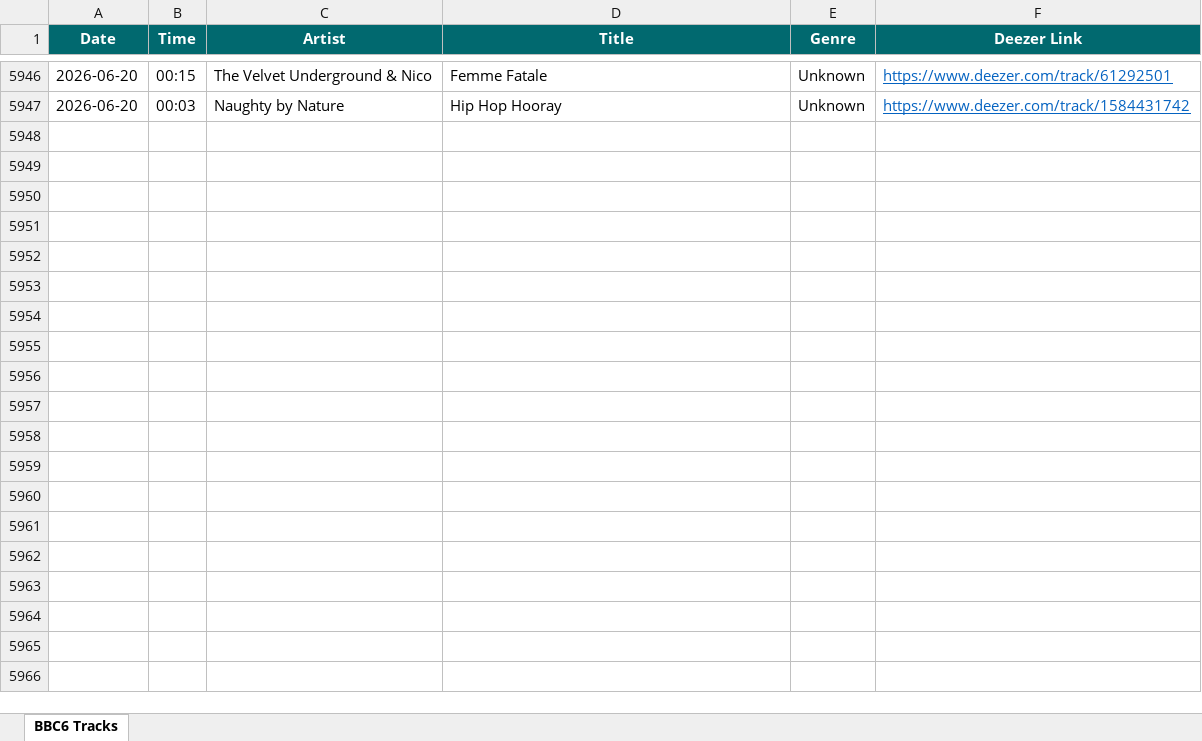
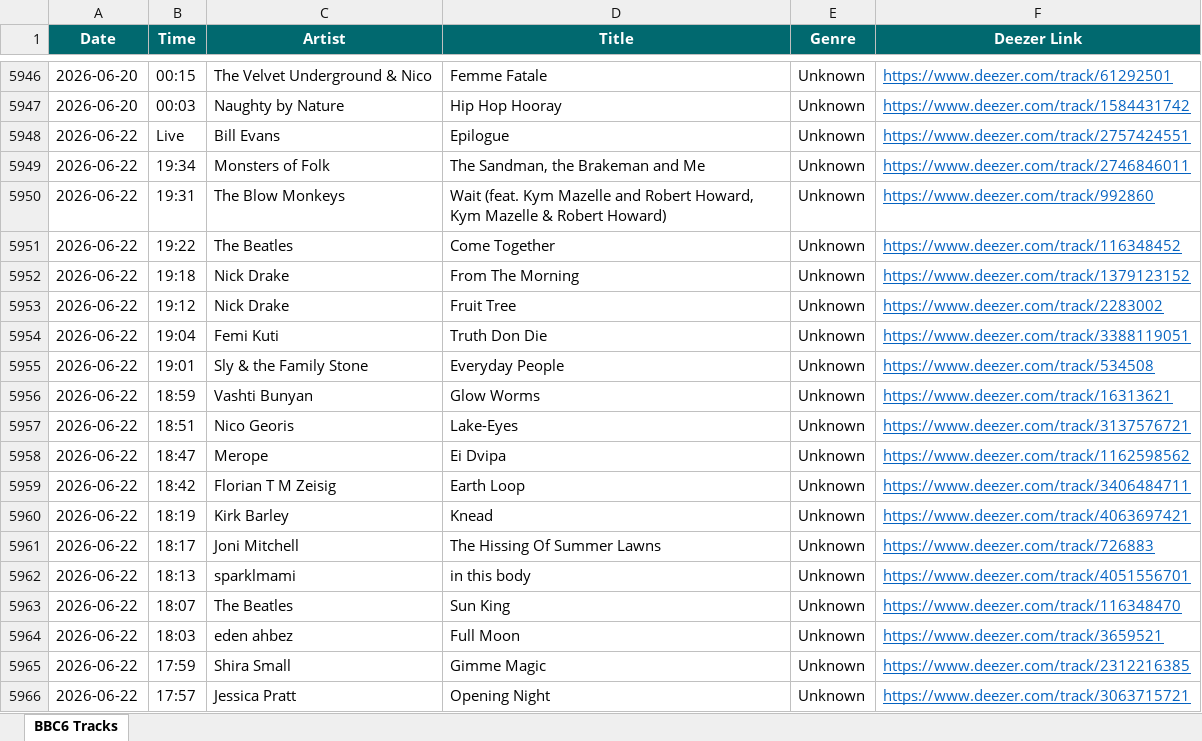
Before and after one commit to loliberri/new-music-scraper, an Excel workbook: output/BBC6 Music Log.xlsx, sheet BBC6 Tracks, drawn as a sheet; only a part is shown, gaps mark what is left out; values as stored, in another font and other column widths than the file's, no borders; the diff covers the shown part only; the diff names each change by its address in the sheet, - before the commit and + after, or states it on an @@ line.

```diff
--- a/output/BBC6 Music Log.xlsx (sheet BBC6 Tracks)
+++ b/output/BBC6 Music Log.xlsx (sheet BBC6 Tracks)
+row 5948: 2026-06-22 | Live | Bill Evans | Epilogue | Unknown | https://www.deezer.com/track/2757424551
+row 5949: 2026-06-22 | 19:34 | Monsters of Folk | The Sandman, the Brakeman and Me | Unknown | https://www.deezer.com/track/2746846011
+row 5950: 2026-06-22 | 19:31 | The Blow Monkeys | Wait (feat. Kym Mazelle and Robert Howard, Kym Mazelle & Robert Howard) | Unknown | https://www.deezer.com/track/992860
+row 5951: 2026-06-22 | 19:22 | The Beatles | Come Together | Unknown | https://www.deezer.com/track/116348452
+row 5952: 2026-06-22 | 19:18 | Nick Drake | From The Morning | Unknown | https://www.deezer.com/track/1379123152
+row 5953: 2026-06-22 | 19:12 | Nick Drake | Fruit Tree | Unknown | https://www.deezer.com/track/2283002
+row 5954: 2026-06-22 | 19:04 | Femi Kuti | Truth Don Die | Unknown | https://www.deezer.com/track/3388119051
+row 5955: 2026-06-22 | 19:01 | Sly & the Family Stone | Everyday People | Unknown | https://www.deezer.com/track/534508
+row 5956: 2026-06-22 | 18:59 | Vashti Bunyan | Glow Worms | Unknown | https://www.deezer.com/track/16313621
+row 5957: 2026-06-22 | 18:51 | Nico Georis | Lake-Eyes | Unknown | https://www.deezer.com/track/3137576721
+row 5958: 2026-06-22 | 18:47 | Merope | Ei Dvipa | Unknown | https://www.deezer.com/track/1162598562
+row 5959: 2026-06-22 | 18:42 | Florian T M Zeisig | Earth Loop | Unknown | https://www.deezer.com/track/3406484711
+row 5960: 2026-06-22 | 18:19 | Kirk Barley | Knead | Unknown | https://www.deezer.com/track/4063697421
+row 5961: 2026-06-22 | 18:17 | Joni Mitchell | The Hissing Of Summer Lawns | Unknown | https://www.deezer.com/track/726883
+row 5962: 2026-06-22 | 18:13 | sparklmami | in this body | Unknown | https://www.deezer.com/track/4051556701
+row 5963: 2026-06-22 | 18:07 | The Beatles | Sun King | Unknown | https://www.deezer.com/track/116348470
+row 5964: 2026-06-22 | 18:03 | eden ahbez | Full Moon | Unknown | https://www.deezer.com/track/3659521
+row 5965: 2026-06-22 | 17:59 | Shira Small | Gimme Magic | Unknown | https://www.deezer.com/track/2312216385
+row 5966: 2026-06-22 | 17:57 | Jessica Pratt | Opening Night | Unknown | https://www.deezer.com/track/3063715721
```
Also changed, not shown: 114 added rows elsewhere in this sheet, 2 other files.
